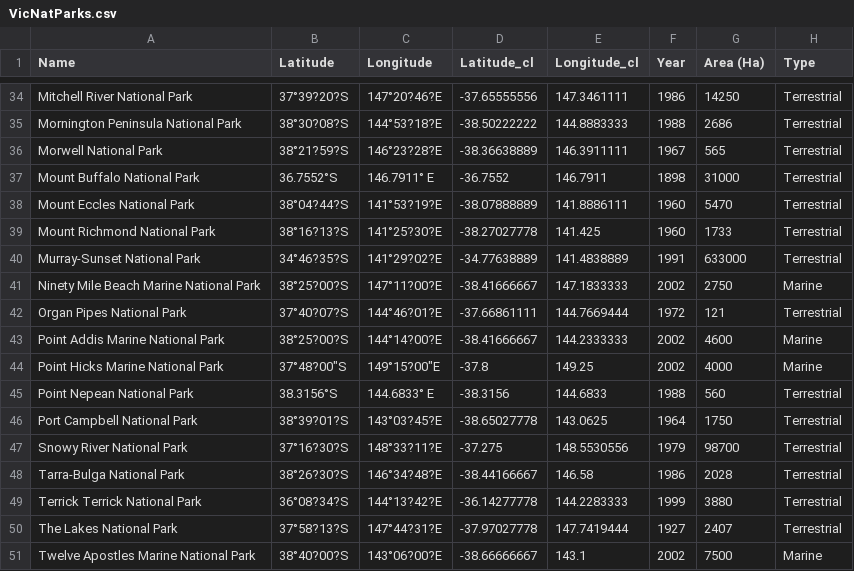
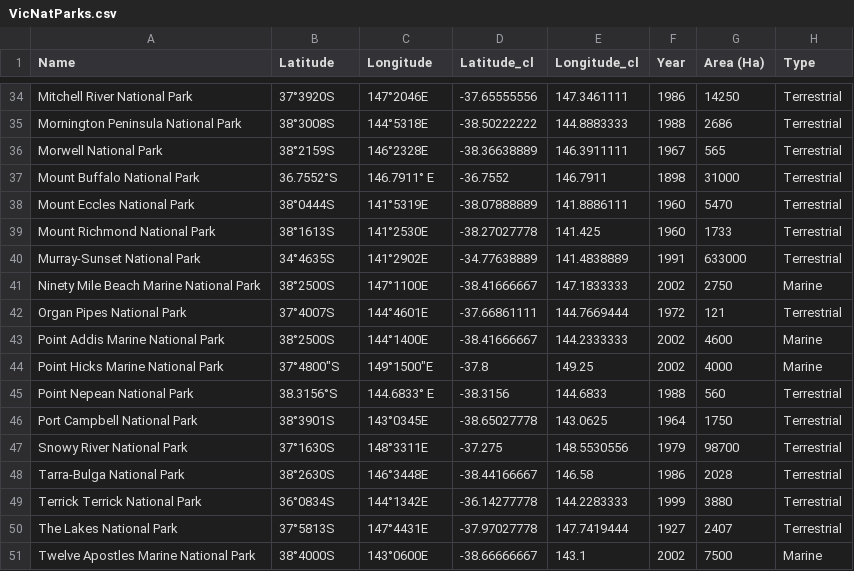
Before and after one commit to KEarlsKebab/3179, a CSV file: data/VicNatParks.csv, drawn as a sheet; only a part is shown, gaps mark what is left out; the diff covers the shown part only; the diff names each change by its address in the sheet, - before the commit and + after, or states it on an @@ line.

```diff
--- a/data/VicNatParks.csv
+++ b/data/VicNatParks.csv
-B34 (Latitude): 37°39?20?S
+B34 (Latitude): 37°3920S
-C34 (Longitude): 147°20?46?E
+C34 (Longitude): 147°2046E
-B35 (Latitude): 38°30?08?S
+B35 (Latitude): 38°3008S
-C35 (Longitude): 144°53?18?E
+C35 (Longitude): 144°5318E
-B36 (Latitude): 38°21?59?S
+B36 (Latitude): 38°2159S
-C36 (Longitude): 146°23?28?E
+C36 (Longitude): 146°2328E
-B38 (Latitude): 38°04?44?S
+B38 (Latitude): 38°0444S
-C38 (Longitude): 141°53?19?E
+C38 (Longitude): 141°5319E
-B39 (Latitude): 38°16?13?S
+B39 (Latitude): 38°1613S
-C39 (Longitude): 141°25?30?E
+C39 (Longitude): 141°2530E
-B40 (Latitude): 34°46?35?S
+B40 (Latitude): 34°4635S
-C40 (Longitude): 141°29?02?E
+C40 (Longitude): 141°2902E
-B41 (Latitude): 38°25?00?S
+B41 (Latitude): 38°2500S
-C41 (Longitude): 147°11?00?E
+C41 (Longitude): 147°1100E
-B42 (Latitude): 37°40?07?S
+B42 (Latitude): 37°4007S
-C42 (Longitude): 144°46?01?E
+C42 (Longitude): 144°4601E
-B43 (Latitude): 38°25?00?S
+B43 (Latitude): 38°2500S
-C43 (Longitude): 144°14?00?E
+C43 (Longitude): 144°1400E
-B44 (Latitude): 37°48?00"S
+B44 (Latitude): 37°4800"S
-C44 (Longitude): 149°15?00"E
+C44 (Longitude): 149°1500"E
-B46 (Latitude): 38°39?01?S
+B46 (Latitude): 38°3901S
-C46 (Longitude): 143°03?45?E
+C46 (Longitude): 143°0345E
-B47 (Latitude): 37°16?30?S
+B47 (Latitude): 37°1630S
-C47 (Longitude): 148°33?11?E
+C47 (Longitude): 148°3311E
-B48 (Latitude): 38°26?30?S
+B48 (Latitude): 38°2630S
-C48 (Longitude): 146°34?48?E
+C48 (Longitude): 146°3448E
-B49 (Latitude): 36°08?34?S
+B49 (Latitude): 36°0834S
-C49 (Longitude): 144°13?42?E
+C49 (Longitude): 144°1342E
-B50 (Latitude): 37°58?13?S
+B50 (Latitude): 37°5813S
-C50 (Longitude): 147°44?31?E
+C50 (Longitude): 147°4431E
-B51 (Latitude): 38°40?00?S
+B51 (Latitude): 38°4000S
-C51 (Longitude): 143°06?00?E
+C51 (Longitude): 143°0600E
```
Also changed, not shown: 74 edited cells elsewhere in this file.
